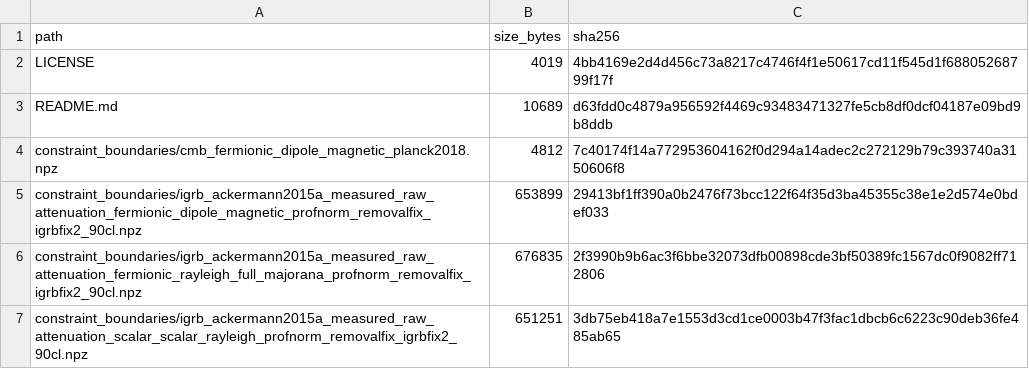
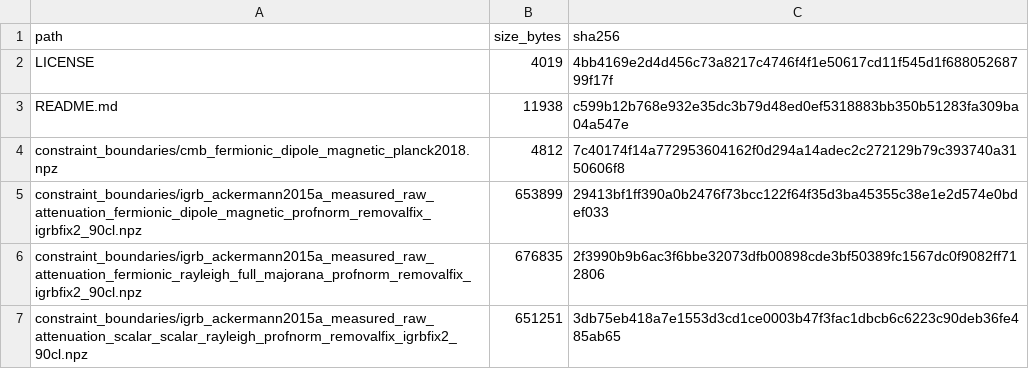
Before and after one commit to trinitystenhouse/EFT_Operator_Scan, a TSV file: MANIFEST.tsv, drawn as a sheet; only a part is shown.

```diff
--- a/MANIFEST.tsv
+++ b/MANIFEST.tsv
@@ -2,3 +2,3 @@ path	size_bytes	sha256
 LICENSE	4019	4bb4169e2d4d456c73a8217c4746f4f1e50617cd11f545d1f68805268799f17f
-README.md	10689	d63fdd0c4879a956592f4469c93483471327fe5cb8df0dcf04187e09bd9b8ddb
+README.md	11938	c599b12b768e932e35dc3b79d48ed0ef5318883bb350b51283fa309ba04a547e
 constraint_boundaries/cmb_fermionic_dipole_magnetic_planck2018.npz	4812	7c40174f14a772953604162f0d294a14adec2c272129b79c393740a3150606f8
```
